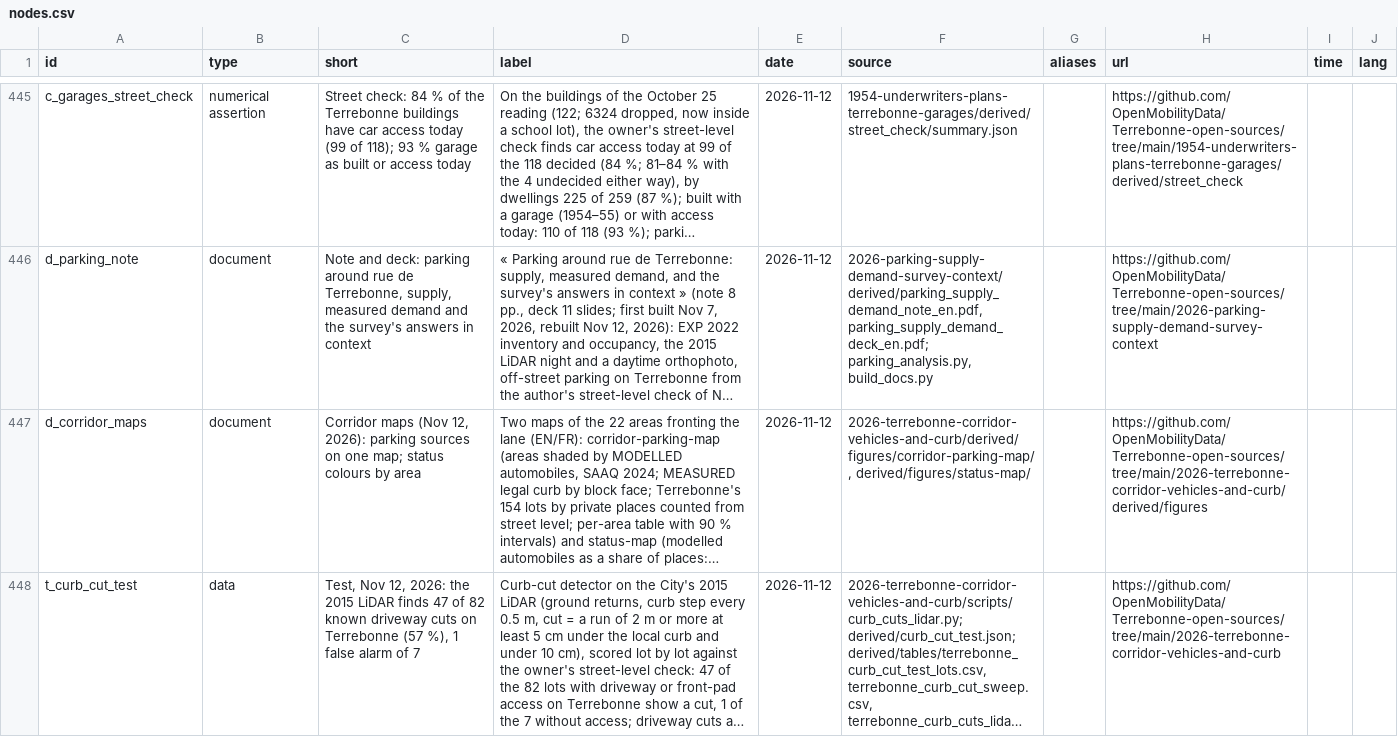
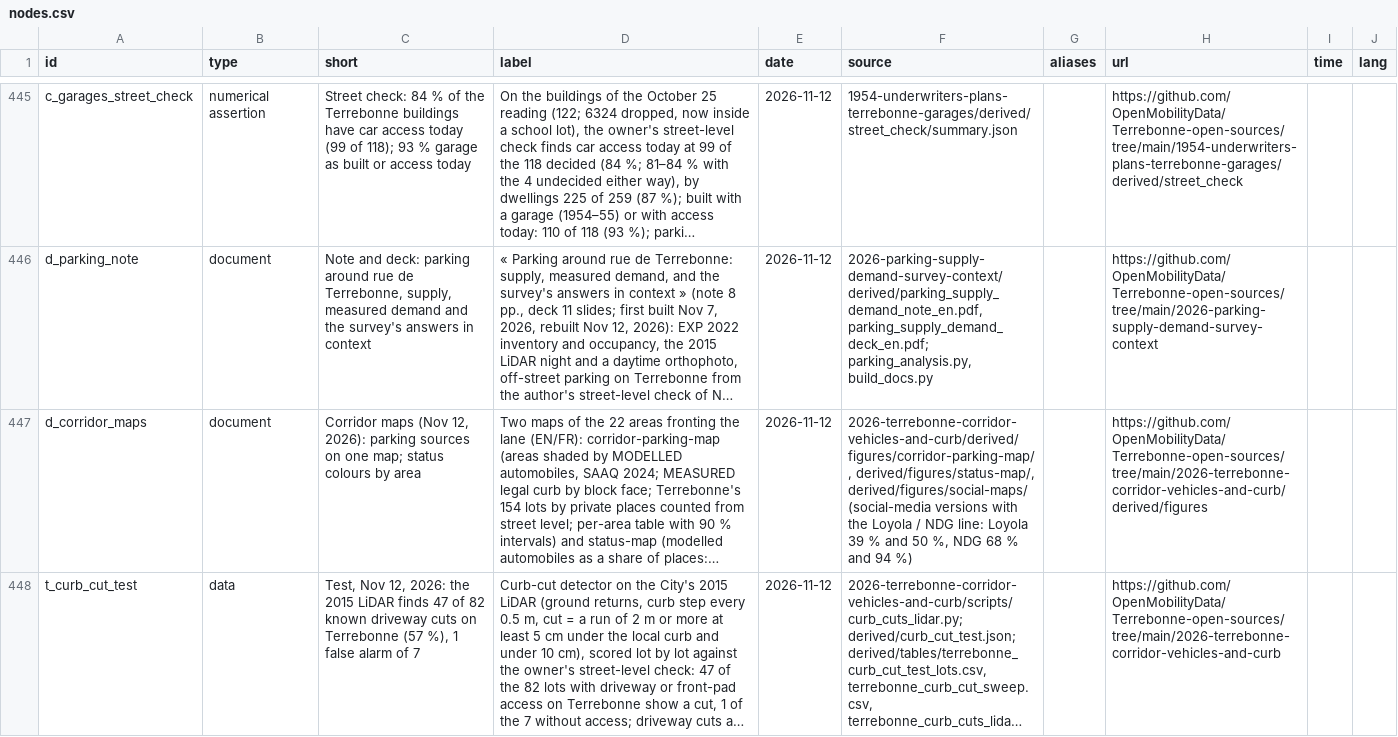
Before and after one commit to OpenMobilityData/Terrebonne-open-sources, a CSV file: 2026-evidence-graph/nodes.csv, drawn as a sheet; only a part is shown, gaps mark what is left out; long unchanged cells end in …; the diff names each change by its address in the sheet, - before the commit and + after, or states it on an @@ line.

```diff
--- a/2026-evidence-graph/nodes.csv
+++ b/2026-evidence-graph/nodes.csv
-F447 (source): 2026-terrebonne-corridor-vehicles-and-curb/derived/figures/corridor-parking-map/, derived/figures/status-map/
+F447 (source): 2026-terrebonne-corridor-vehicles-and-curb/derived/figures/corridor-parking-map/, derived/figures/status-map/, derived/figures/social-maps/ (social-media versions with the Loyola / NDG line: Loyola 39 % and 50 %, NDG 68 % and 94 %)
```
Also changed, not shown: 9 other files.
